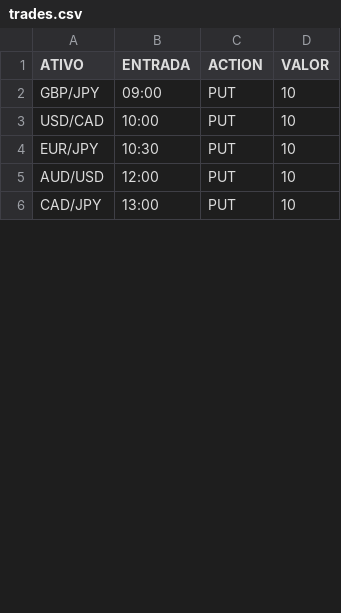
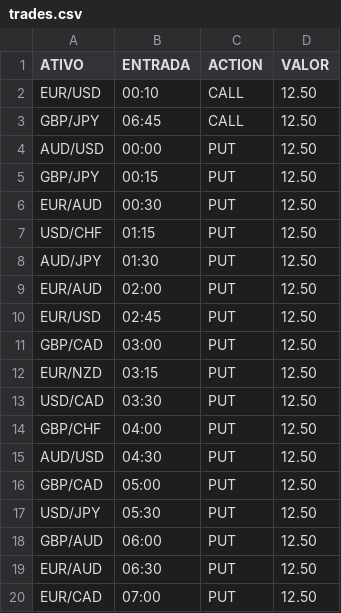
Before and after one commit to rpuggian/binarybot, a CSV file: trades.csv, drawn as a sheet; only a part is shown; the diff covers the shown part only.

```diff
--- a/trades.csv
+++ b/trades.csv
@@ -1,6 +1,20 @@
 ATIVO,ENTRADA,ACTION,VALOR
-GBP/JPY,09:00,PUT,10
-USD/CAD,10:00,PUT,10
-EUR/JPY,10:30,PUT,10
-AUD/USD,12:00,PUT,10
-CAD/JPY,13:00,PUT,10
+EUR/USD,00:10,CALL,12.50
+GBP/JPY,06:45,CALL,12.50
+AUD/USD,00:00,PUT,12.50
+GBP/JPY,00:15,PUT,12.50
+EUR/AUD,00:30,PUT,12.50
+USD/CHF,01:15,PUT,12.50
+AUD/JPY,01:30,PUT,12.50
+EUR/AUD,02:00,PUT,12.50
+EUR/USD,02:45,PUT,12.50
+GBP/CAD,03:00,PUT,12.50
+EUR/NZD,03:15,PUT,12.50
+USD/CAD,03:30,PUT,12.50
+GBP/CHF,04:00,PUT,12.50
+AUD/USD,04:30,PUT,12.50
+GBP/CAD,05:00,PUT,12.50
+USD/JPY,05:30,PUT,12.50
+GBP/AUD,06:00,PUT,12.50
+EUR/AUD,06:30,PUT,12.50
+EUR/CAD,07:00,PUT,12.50
```
Also changed, not shown: 14 added rows, 1 removed row and 4 edited cells elsewhere in this file, 1 other file.
